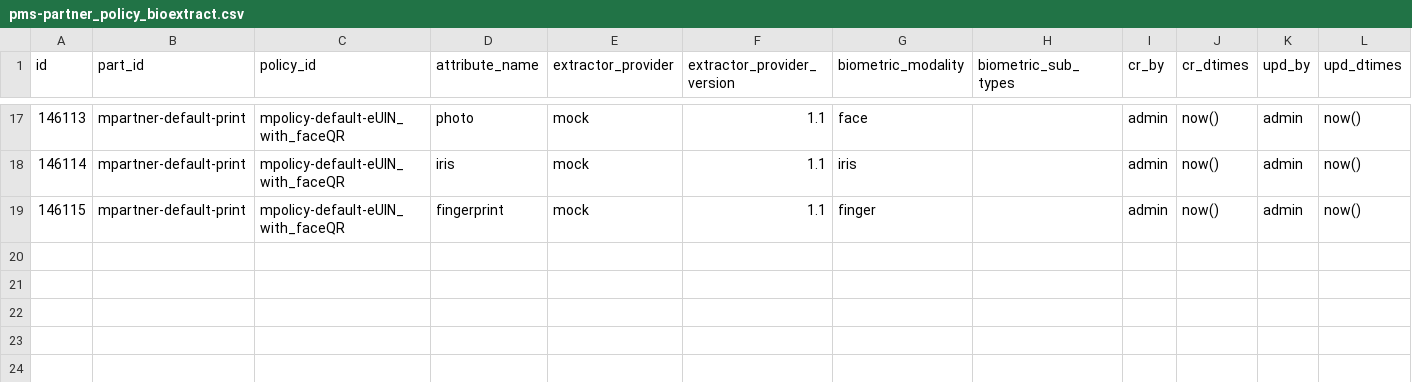
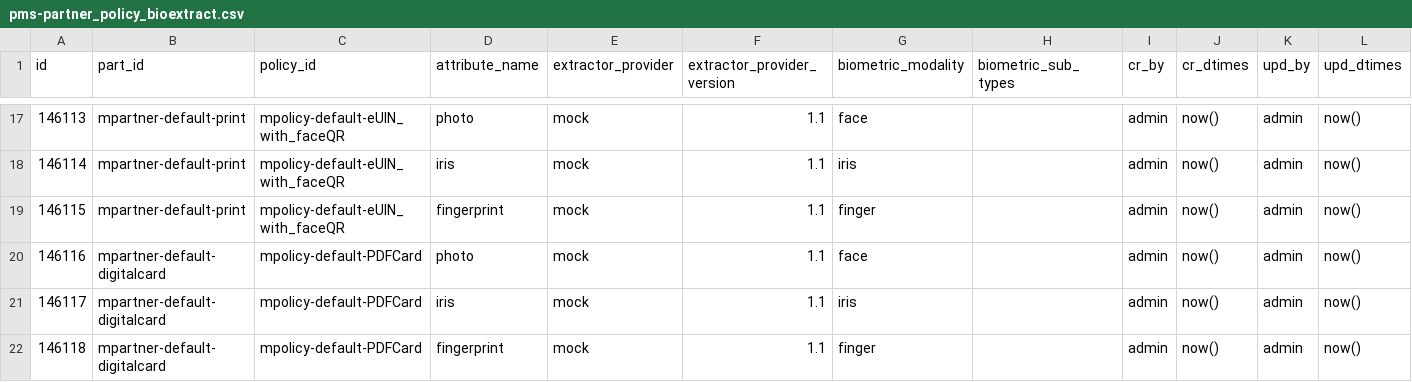
Before and after one commit to mosip/partner-management-services, a CSV file: db_scripts/mosip_pms/dml/pms-partner_policy_bioextract.csv, drawn as a sheet; only a part is shown, gaps mark what is left out.

```diff
--- a/db_scripts/mosip_pms/dml/pms-partner_policy_bioextract.csv
+++ b/db_scripts/mosip_pms/dml/pms-partner_policy_bioextract.csv
@@ -19 +19,4 @@ id,part_id,policy_id,attribute_name,extractor_provider,extractor_provider_versio
 146115,mpartner-default-print,mpolicy-default-eUIN_with_faceQR,fingerprint,mock,1.1,finger,,admin,now(),admin,now()
+146116,mpartner-default-digitalcard,mpolicy-default-PDFCard,photo,mock,1.1,face,,admin,now(),admin,now()
+146117,mpartner-default-digitalcard,mpolicy-default-PDFCard,iris,mock,1.1,iris,,admin,now(),admin,now()
+146118,mpartner-default-digitalcard,mpolicy-default-PDFCard,fingerprint,mock,1.1,finger,,admin,now(),admin,now()
```
Also changed, not shown: db_scripts/mosip_pms/dml/pms-auth_policy.csv, db_scripts/mosip_pms/dml/pms-auth_policy_h.csv, 7 other files.
